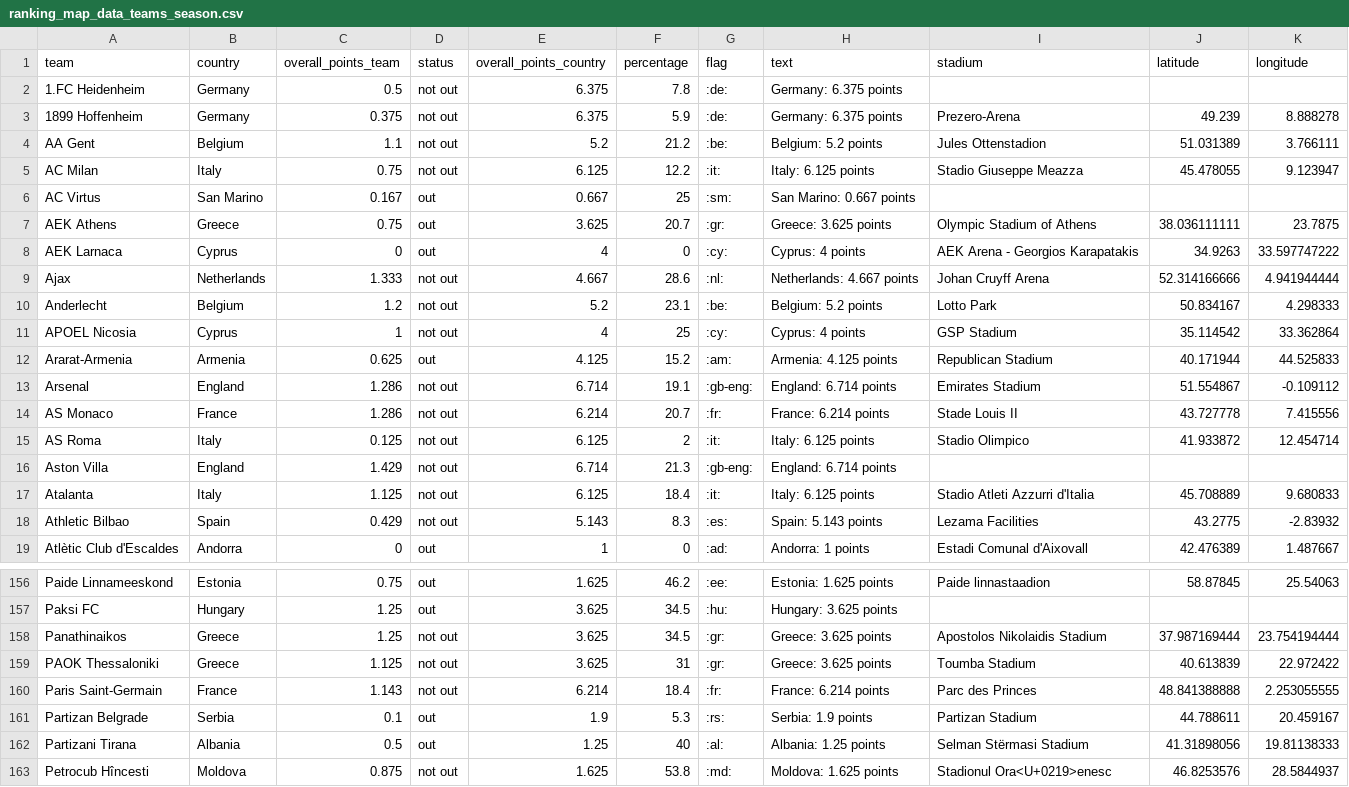
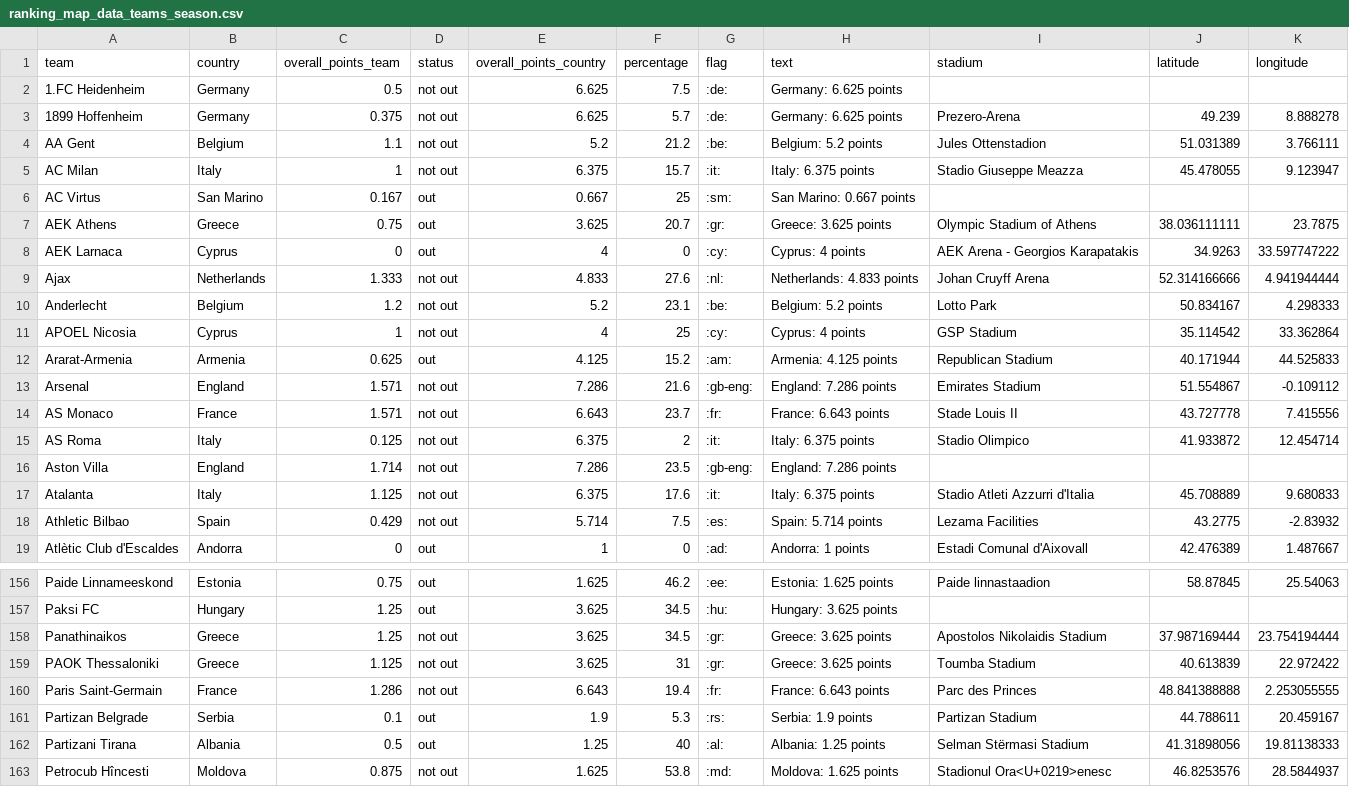
Before and after one commit to swissfootdata/UEFA_Rankings, a CSV file: Output/ranking_map_data_teams_season.csv, drawn as a sheet; only a part is shown, gaps mark what is left out; the diff covers the shown part only.

```diff
--- a/Output/ranking_map_data_teams_season.csv
+++ b/Output/ranking_map_data_teams_season.csv
@@ -1,6 +1,6 @@
 "team","country","overall_points_team","status","overall_points_country","percentage","flag","text","stadium","latitude","longitude"
-"1.FC Heidenheim","Germany",0.5,"not out",6.375,7.8,":de:","Germany: 6.375 points",,,
-"1899 Hoffenheim","Germany",0.375,"not out",6.375,5.9,":de:","Germany: 6.375 points","Prezero-Arena",49.239,8.888278
+"1.FC Heidenheim","Germany",0.5,"not out",6.625,7.5,":de:","Germany: 6.625 points",,,
+"1899 Hoffenheim","Germany",0.375,"not out",6.625,5.7,":de:","Germany: 6.625 points","Prezero-Arena",49.239,8.888278
 "AA Gent","Belgium",1.1,"not out",5.2,21.2,":be:","Belgium: 5.2 points","Jules Ottenstadion",51.031389,3.766111
-"AC Milan","Italy",0.75,"not out",6.125,12.2,":it:","Italy: 6.125 points","Stadio Giuseppe Meazza",45.478055,9.123947
+"AC Milan","Italy",1,"not out",6.375,15.7,":it:","Italy: 6.375 points","Stadio Giuseppe Meazza",45.478055,9.123947
 "AC Virtus","San Marino",0.167,"out",0.667,25,":sm:","San Marino: 0.667 points",,,
@@ -8,3 +8,3 @@
 "AEK Larnaca","Cyprus",0,"out",4,0,":cy:","Cyprus: 4 points","AEK Arena - Georgios Karapatakis",34.9263,33.597747222
-"Ajax","Netherlands",1.333,"not out",4.667,28.6,":nl:","Netherlands: 4.667 points","Johan Cruyff Arena",52.314166666,4.941944444
+"Ajax","Netherlands",1.333,"not out",4.833,27.6,":nl:","Netherlands: 4.833 points","Johan Cruyff Arena",52.314166666,4.941944444
 "Anderlecht","Belgium",1.2,"not out",5.2,23.1,":be:","Belgium: 5.2 points","Lotto Park",50.834167,4.298333
@@ -12,8 +12,8 @@
 "Ararat-Armenia","Armenia",0.625,"out",4.125,15.2,":am:","Armenia: 4.125 points","Republican Stadium",40.171944,44.525833
-"Arsenal","England",1.286,"not out",6.714,19.1,":gb-eng:","England: 6.714 points","Emirates Stadium",51.554867,-0.109112
-"AS Monaco","France",1.286,"not out",6.214,20.7,":fr:","France: 6.214 points","Stade Louis II",43.727778,7.415556
-"AS Roma","Italy",0.125,"not out",6.125,2,":it:","Italy: 6.125 points","Stadio Olimpico",41.933872,12.454714
-"Aston Villa","England",1.429,"not out",6.714,21.3,":gb-eng:","England: 6.714 points",,,
-"Atalanta","Italy",1.125,"not out",6.125,18.4,":it:","Italy: 6.125 points","Stadio Atleti Azzurri d'Italia",45.708889,9.680833
-"Athletic Bilbao","Spain",0.429,"not out",5.143,8.3,":es:","Spain: 5.143 points","Lezama Facilities",43.2775,-2.83932
+"Arsenal","England",1.571,"not out",7.286,21.6,":gb-eng:","England: 7.286 points","Emirates Stadium",51.554867,-0.109112
+"AS Monaco","France",1.571,"not out",6.643,23.7,":fr:","France: 6.643 points","Stade Louis II",43.727778,7.415556
+"AS Roma","Italy",0.125,"not out",6.375,2,":it:","Italy: 6.375 points","Stadio Olimpico",41.933872,12.454714
+"Aston Villa","England",1.714,"not out",7.286,23.5,":gb-eng:","England: 7.286 points",,,
+"Atalanta","Italy",1.125,"not out",6.375,17.6,":it:","Italy: 6.375 points","Stadio Atleti Azzurri d'Italia",45.708889,9.680833
+"Athletic Bilbao","Spain",0.429,"not out",5.714,7.5,":es:","Spain: 5.714 points","Lezama Facilities",43.2775,-2.83932
 "Atlètic Club d'Escaldes","Andorra",0,"out",1,0,":ad:","Andorra: 1 points","Estadi Comunal d'Aixovall",42.476389,1.487667
@@ -159,3 +159,3 @@
 "PAOK Thessaloniki","Greece",1.125,"not out",3.625,31,":gr:","Greece: 3.625 points","Toumba Stadium",40.613839,22.972422
-"Paris Saint-Germain","France",1.143,"not out",6.214,18.4,":fr:","France: 6.214 points","Parc des Princes",48.841388888,2.253055555
+"Paris Saint-Germain","France",1.286,"not out",6.643,19.4,":fr:","France: 6.643 points","Parc des Princes",48.841388888,2.253055555
 "Partizan Belgrade","Serbia",0.1,"out",1.9,5.3,":rs:","Serbia: 1.9 points","Partizan Stadium",44.788611,20.459167
```
Also changed, not shown: 116 edited cells elsewhere in this file, Output/ranking_map_data_teams.csv, Output/ranking_teams_overview.csv, 8 other files.
